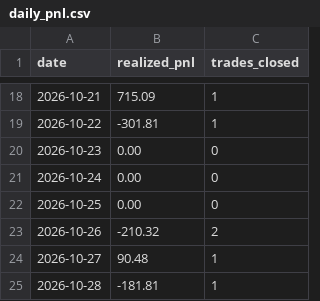
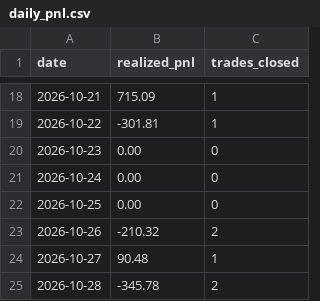
Before and after one commit to manchalasudharshan/alpaca-trading-bot, a CSV file: daily_pnl.csv, drawn as a sheet; only a part is shown, gaps mark what is left out.

```diff
--- a/daily_pnl.csv
+++ b/daily_pnl.csv
@@ -24,2 +24,2 @@ date,realized_pnl,trades_closed
 2026-10-27,90.48,1
-2026-10-28,-181.81,1
+2026-10-28,-345.78,2
```
Also changed, not shown: trades.csv, 2 other files.
